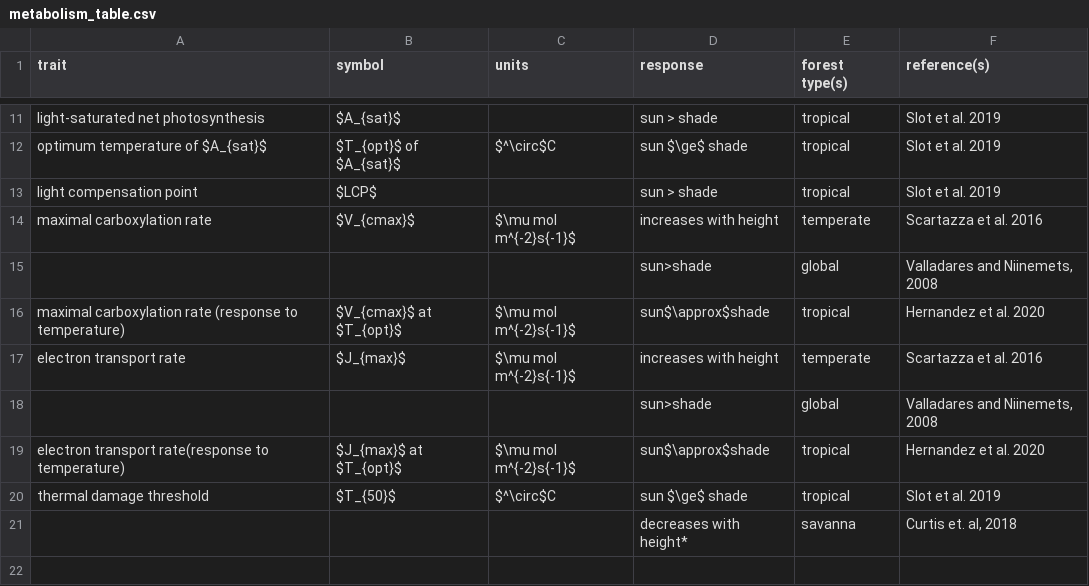
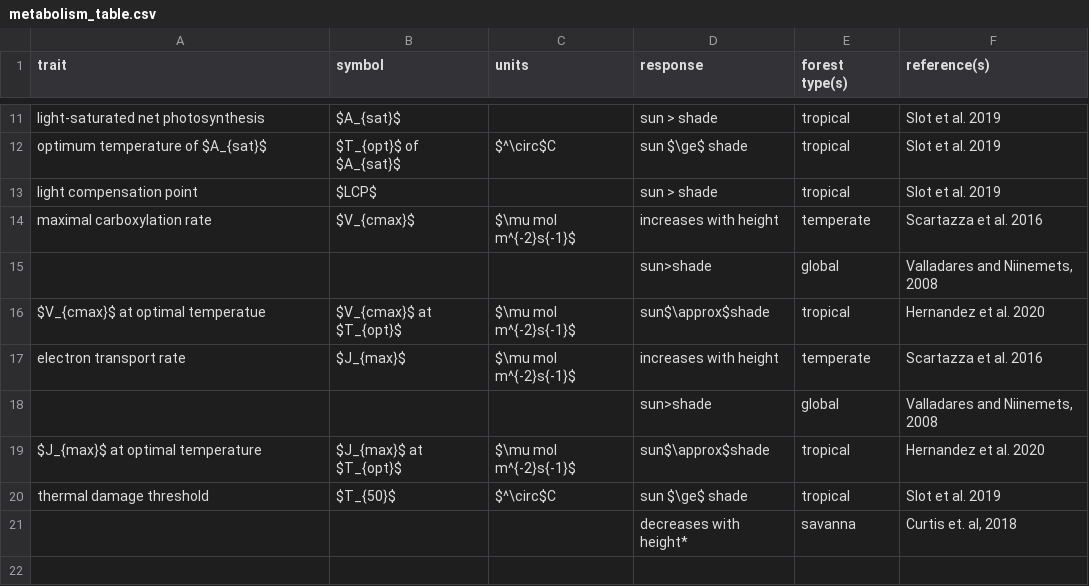
Before and after one commit to EcoClimLab/vertical-thermal-review, a CSV file: Lit_Review/metabolism_table.csv, drawn as a sheet; only a part is shown, gaps mark what is left out.

Commit message:
adjust temperature response variable names
@NidhiVinod , please confirm that this is right
#12

```diff
--- a/Lit_Review/metabolism_table.csv
+++ b/Lit_Review/metabolism_table.csv
@@ -15,6 +15,6 @@ maximal carboxylation rate,$V_{cmax}$,$\mu mol m^{-2}s{-1}$,increases with heigh
 ,,,sun>shade,global,"Valladares and Niinemets, 2008"
-maximal carboxylation rate (response to temperature) ,$V_{cmax}$ at $T_{opt}$,$\mu mol m^{-2}s{-1}$,sun$\approx$shade,tropical,Hernandez et al. 2020
+$V_{cmax}$ at optimal temperatue,$V_{cmax}$ at $T_{opt}$,$\mu mol m^{-2}s{-1}$,sun$\approx$shade,tropical,Hernandez et al. 2020
 electron transport rate,$J_{max}$,$\mu mol m^{-2}s{-1}$,increases with height,temperate,Scartazza et al. 2016
 ,,,sun>shade,global,"Valladares and Niinemets, 2008"
-electron transport rate(response to temperature),$J_{max}$ at $T_{opt}$,$\mu mol m^{-2}s{-1}$,sun$\approx$shade,tropical,Hernandez et al. 2020
+$J_{max}$ at optimal temperature,$J_{max}$ at $T_{opt}$,$\mu mol m^{-2}s{-1}$,sun$\approx$shade,tropical,Hernandez et al. 2020
 thermal damage threshold,$T_{50}$,$^\circ$C,sun $\ge$ shade,tropical,Slot et al. 2019
```
Also changed, not shown: 1 other file.
